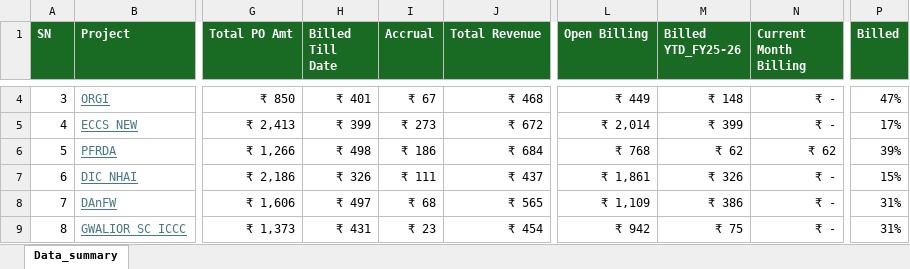
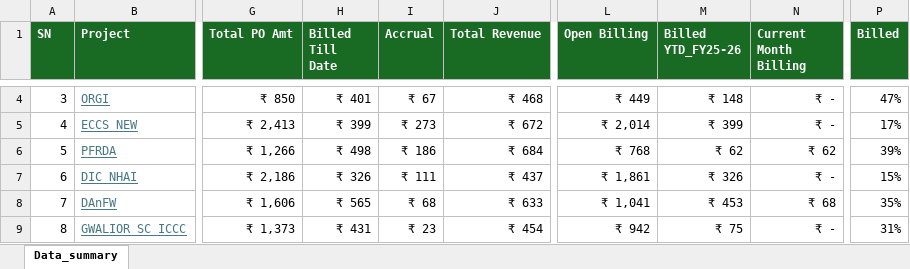
Before and after one commit to avdhootr3/bsdprojects, an Excel workbook: data/Dashboard_data.xlsx, sheet Data_summary, drawn as a sheet; only a part is shown, gaps mark what is left out; values as stored, in another font and other column widths than the file's, no borders; conditional formats not drawn; the diff covers the shown part only; the diff names each change by its address in the sheet, - before the commit and + after, or states it on an @@ line.

Commit message:
Auto update Dashboard_data.xlsx

```diff
--- a/data/Dashboard_data.xlsx (sheet Data_summary)
+++ b/data/Dashboard_data.xlsx (sheet Data_summary)
-H8 (Billed Till Date): ₹ 497
+H8 (Billed Till Date): ₹ 565
-J8 (Total Revenue): ₹ 565
+J8 (Total Revenue): ₹ 633
-L8 (Open Billing): ₹ 1,109
+L8 (Open Billing): ₹ 1,041
-M8 (Billed YTD_FY25-26): ₹ 386
+M8 (Billed YTD_FY25-26): ₹ 453
-N8 (Current Month Billing): ₹ -
+N8 (Current Month Billing): ₹ 68
-P8 (Billed): 31%
+P8 (Billed): 35%
```
Also changed, not shown: 27 edited cells elsewhere in this sheet.
